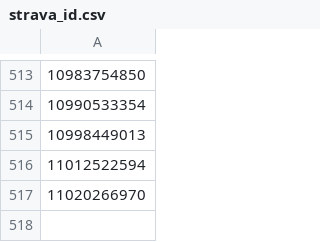
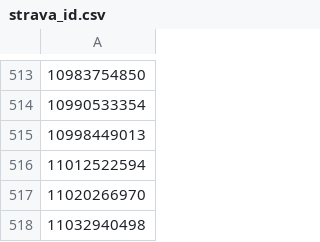
Before and after one commit to TheoCostes/SynchronizeRunningData, a CSV file: data/strava_id.csv, drawn as a sheet; only a part is shown, gaps mark what is left out; the diff names each change by its address in the sheet, - before the commit and + after, or states it on an @@ line.

```diff
--- a/data/strava_id.csv
+++ b/data/strava_id.csv
+row 518: 11032940498
```
Also changed, not shown: data/strava.csv, data/strava_laps.csv.
